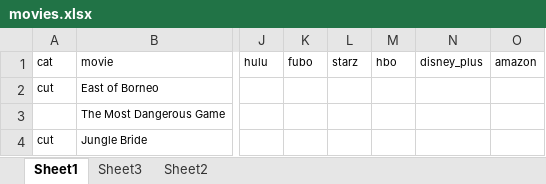
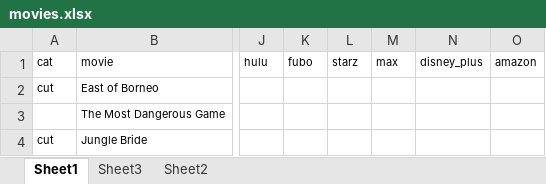
Before and after one commit to BrunaLab/wis2323_RainForests, an Excel workbook: class_materials/projects_and_code/movies/movies.xlsx, sheet Sheet1, drawn as a sheet; only a part is shown, gaps mark what is left out; values as stored, in another font and other column widths than the file's, no borders; the diff covers the shown part only; the diff names each change by its address in the sheet, - before the commit and + after, or states it on an @@ line.

```diff
--- a/class_materials/projects_and_code/movies/movies.xlsx (sheet Sheet1)
+++ b/class_materials/projects_and_code/movies/movies.xlsx (sheet Sheet1)
-M1: hbo
+M1: max
```
Also changed, not shown: 1 added row and 7 edited cells elsewhere in this sheet, 23 other files.
